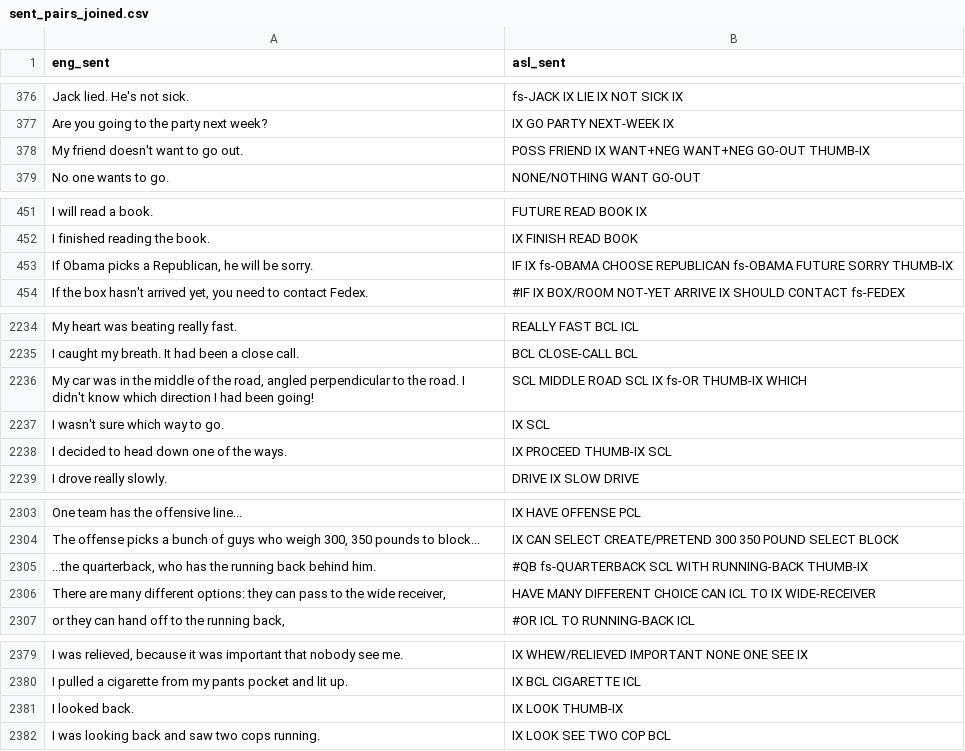
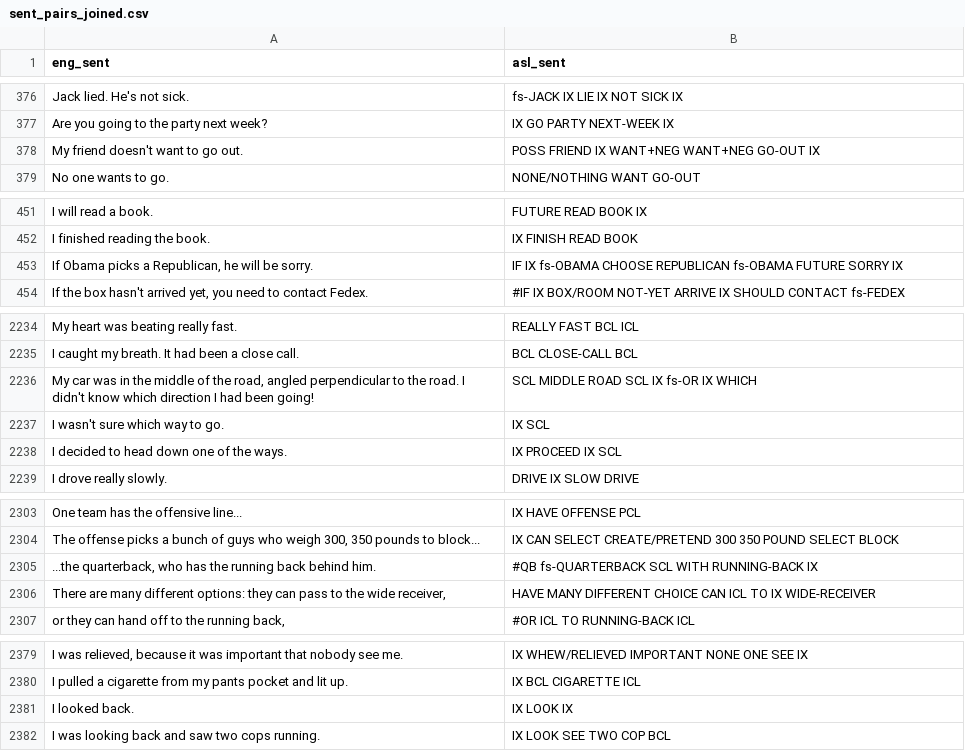
Before and after one commit to alj68/2025-ASL-data, a CSV file: sent_pairs_joined.csv, drawn as a sheet; only a part is shown, gaps mark what is left out; the diff covers the shown part only; the diff names each change by its address in the sheet, - before the commit and + after, or states it on an @@ line.

Commit message:
removing 'thumb-' overlook

```diff
--- a/sent_pairs_joined.csv
+++ b/sent_pairs_joined.csv
-B378 (asl_sent): POSS FRIEND IX WANT+NEG WANT+NEG GO-OUT THUMB-IX
+B378 (asl_sent): POSS FRIEND IX WANT+NEG WANT+NEG GO-OUT IX
-B453 (asl_sent): …FUTURE SORRY THUMB-IX
+B453 (asl_sent): …FUTURE SORRY IX
-B2236 (asl_sent): SCL MIDDLE ROAD SCL IX fs-OR THUMB-IX WHICH
+B2236 (asl_sent): SCL MIDDLE ROAD SCL IX fs-OR IX WHICH
-B2238 (asl_sent): IX PROCEED THUMB-IX SCL
+B2238 (asl_sent): IX PROCEED IX SCL
-B2305 (asl_sent): …WITH RUNNING-BACK THUMB-IX
+B2305 (asl_sent): …WITH RUNNING-BACK IX
-B2381 (asl_sent): IX LOOK THUMB-IX
+B2381 (asl_sent): IX LOOK IX
```
Also changed, not shown: 5 edited cells elsewhere in this file, 1 other file.
